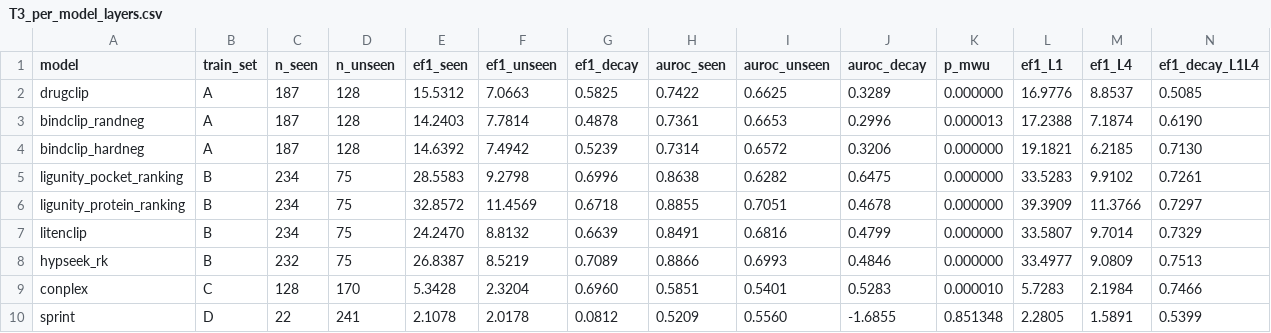
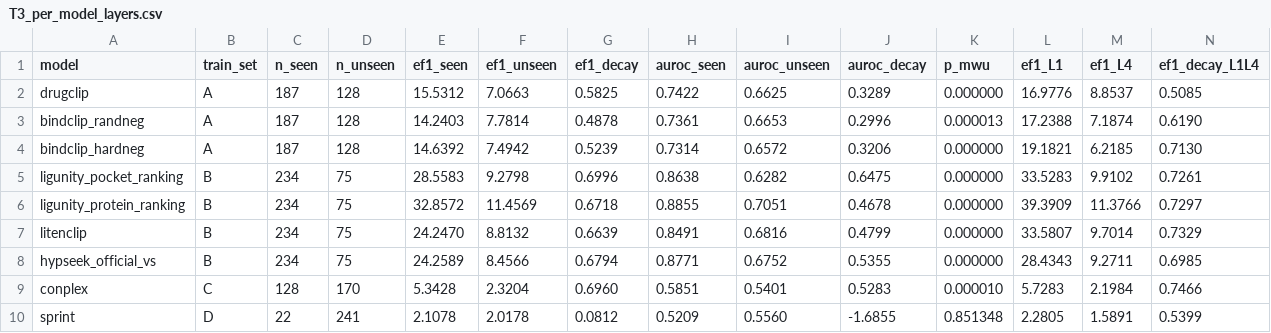
Before and after one commit to qiaochu-lab/virtual-screening, a CSV file: results/T3_per_model_layers.csv, drawn as a sheet; removed rows and columns are numbered as before the commit, all else as after; the diff names each change by its address in the sheet, - before the commit and + after, or states it on an @@ line.

```diff
--- a/results/T3_per_model_layers.csv
+++ b/results/T3_per_model_layers.csv
-row 8: hypseek_rk | B | 232 | 75 | 26.8387 | 8.5219 | 0.7089 | 0.8866 | 0.6993 | 0.4846 | 0.000000 | 33.4977 | 9.0809 | 0.7513
+row 8: hypseek_official_vs | B | 234 | 75 | 24.2589 | 8.4566 | 0.6794 | 0.8771 | 0.6752 | 0.5355 | 0.000000 | 28.4343 | 9.2711 | 0.6985
```
Also changed, not shown: results/T3_per_model_seen_effect.csv, results/T3_train_set_crossover.csv, 10 other files.
